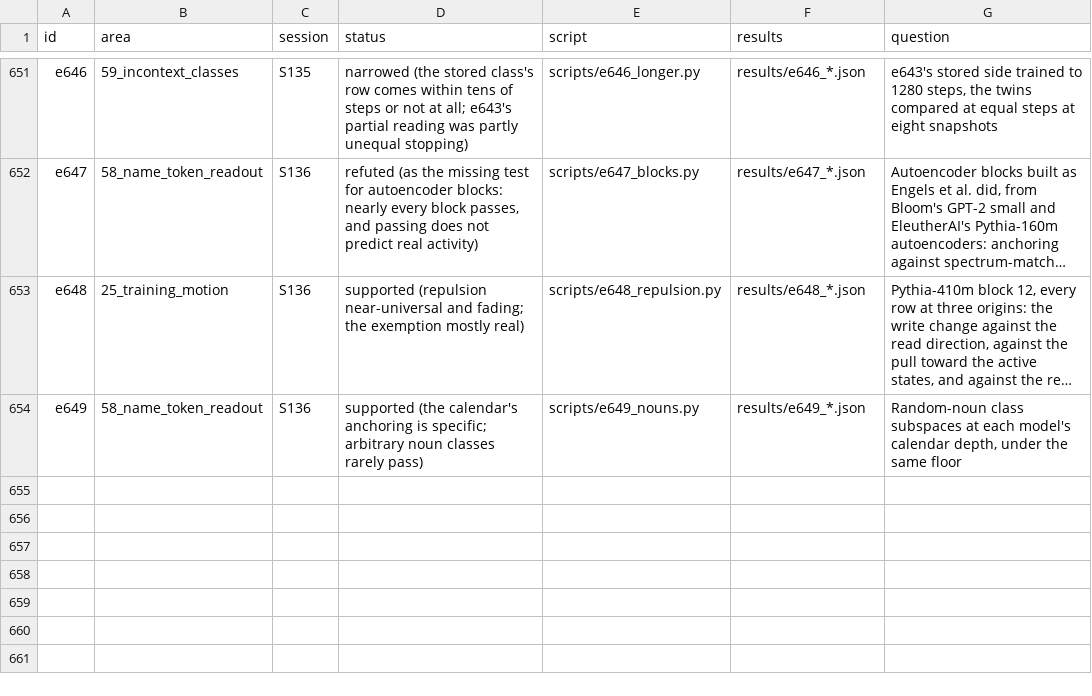
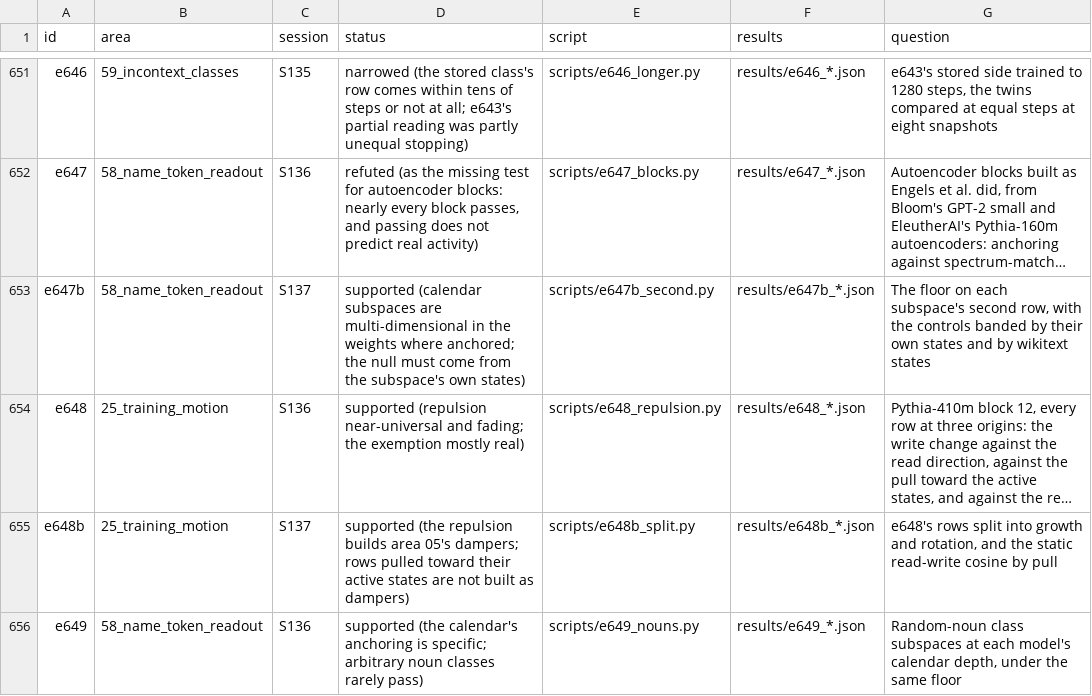
Before and after one commit to sunmoonron/wdd-descendants, a TSV file: docs/atlas/index.tsv, drawn as a sheet; only a part is shown, gaps mark what is left out; long unchanged cells end in …; the diff names each change by its address in the sheet, - before the commit and + after, or states it on an @@ line.

```diff
--- a/docs/atlas/index.tsv
+++ b/docs/atlas/index.tsv
+row 653: e647b | 58_name_token_readout | S137 | supported (calendar subspaces are multi-dimensional in the weights where anchored; the null must come from the subspace's own states) | scripts/e647b_second.py | results/e647b_*.json | The floor on each subspace's second row, with the controls banded by their own states and by wikitext states
+row 655: e648b | 25_training_motion | S137 | supported (the repulsion builds area 05's dampers; rows pulled toward their active states are not built as dampers) | scripts/e648b_split.py | results/e648b_*.json | e648's rows split into growth and rotation, and the static read-write cosine by pull
```
Also changed, not shown: 22 other files.
